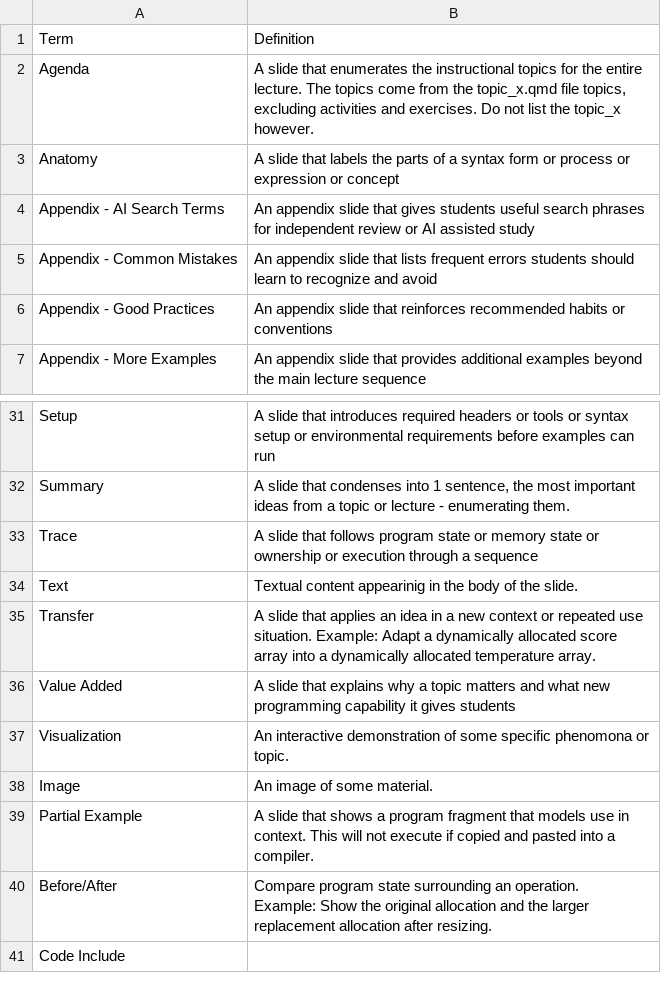
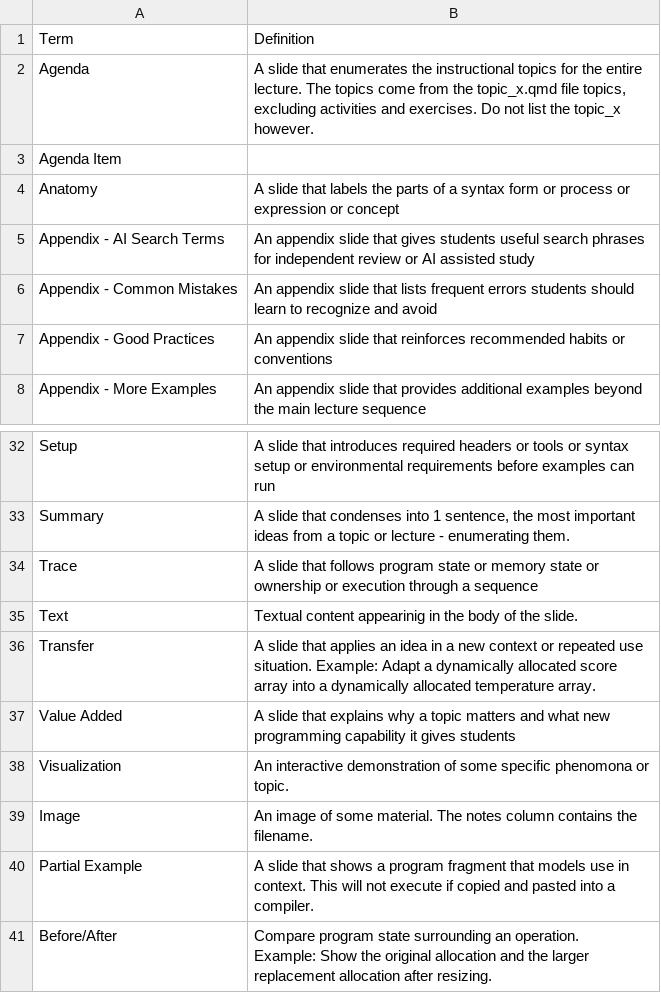
Before and after one commit to 9mytmh5z4p-sketch/CISP400, a CSV file: Dictionary_of_Terms.csv, drawn as a sheet; only a part is shown, gaps mark what is left out; the shorter side is filled out with more unchanged rows.

```diff
--- a/Dictionary_of_Terms.csv
+++ b/Dictionary_of_Terms.csv
@@ -2,2 +2,3 @@ Term,Definition
 Agenda,"A slide that enumerates the instructional topics for the entire lecture. The topics come from the topic_x.qmd file topics, excluding activities and exercises. Do not list the topic_x however."
+Agenda Item,
 Anatomy,A slide that labels the parts of a syntax form or process or expression or concept
@@ -37,3 +38,3 @@ Value Added,A slide that explains why a topic matters and what new programming c
 Visualization,An interactive demonstration of some specific phenomona or topic.
-Image,An image of some material.
+Image,An image of some material. The notes column contains the filename.
 Partial Example,A slide that shows a program fragment that models use in context. This will not execute if copied and pasted into a compiler.
```
Also changed, not shown: p400_inventory.csv, 7 other files.
